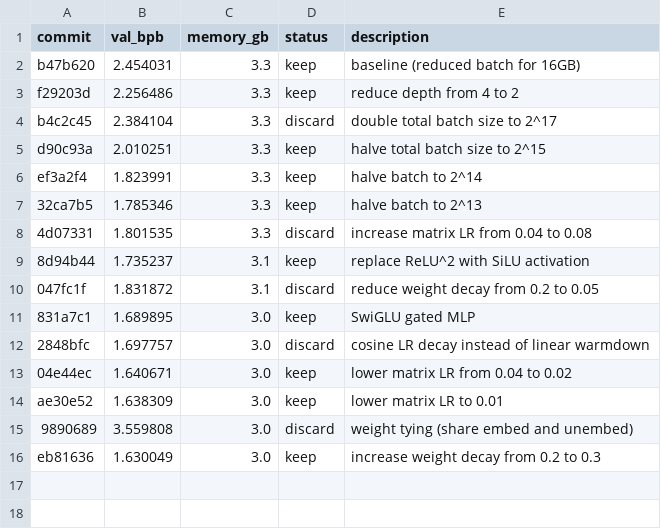
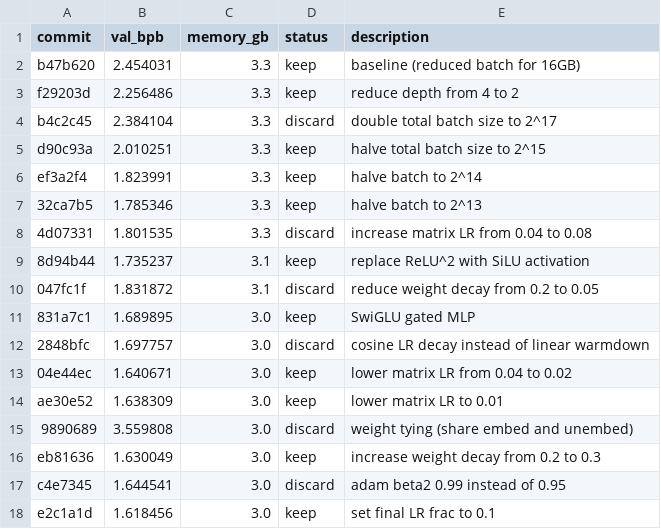
Before and after one commit to trevin-creator/autoresearch-mlx, a TSV file: results.tsv, drawn as a sheet.

Commit message:
experiment: set final LR frac to 0.1

```diff
--- a/results.tsv
+++ b/results.tsv
@@ -16 +16,3 @@ ae30e52	1.638309	3.0	keep	lower matrix LR to 0.01
 eb81636	1.630049	3.0	keep	increase weight decay from 0.2 to 0.3
+c4e7345	1.644541	3.0	discard	adam beta2 0.99 instead of 0.95
+e2c1a1d	1.618456	3.0	keep	set final LR frac to 0.1
```
Also changed, not shown: 1 other file.
